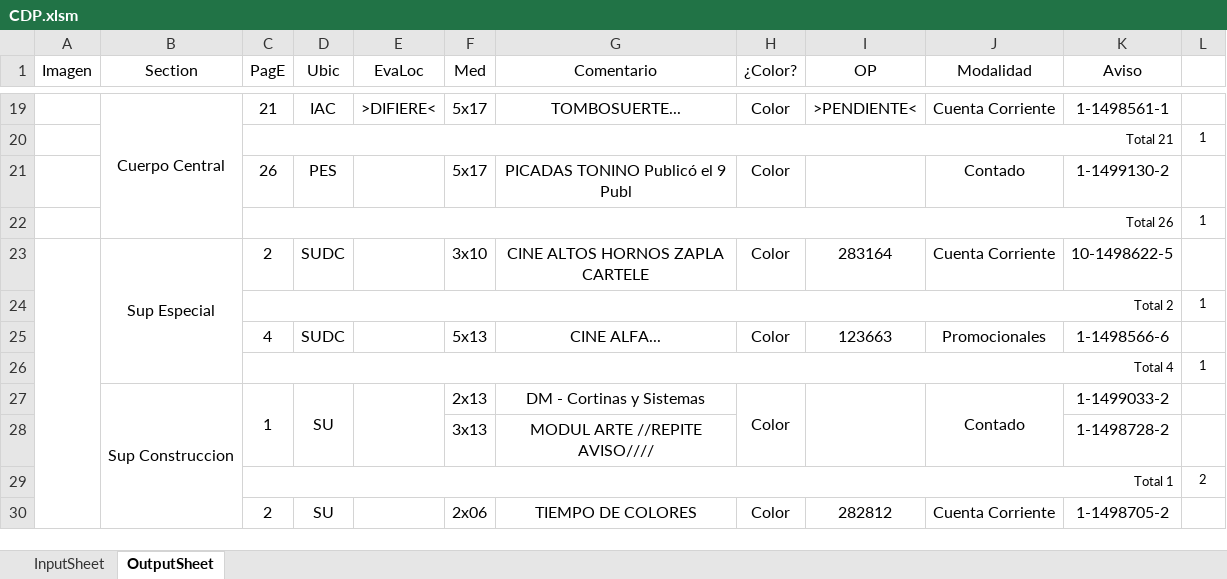
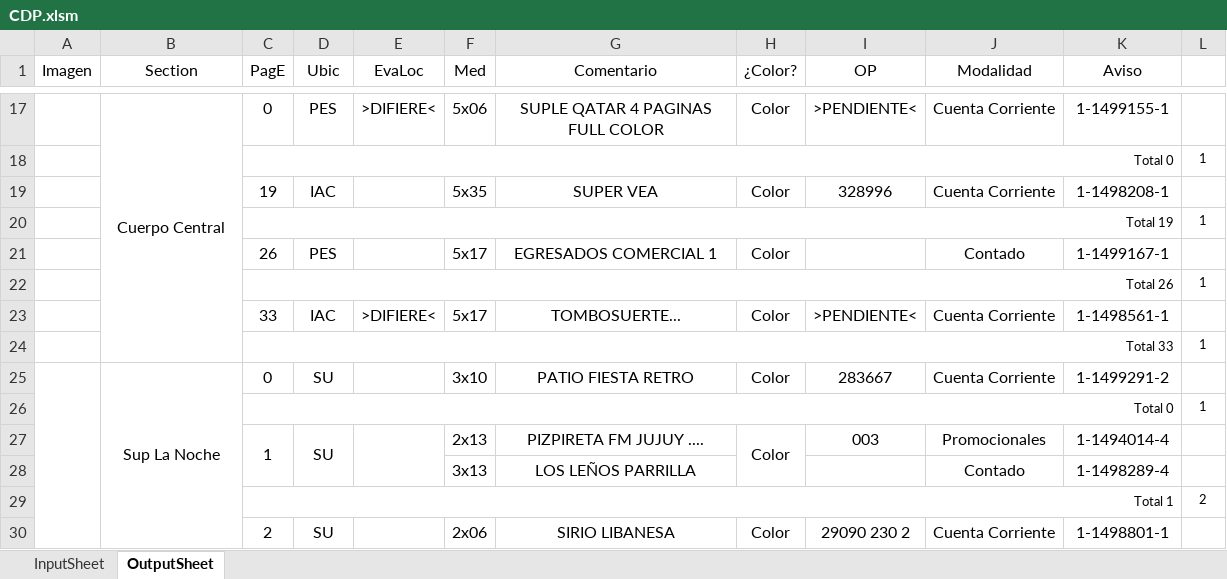
Before and after one commit to zherar7ordoya/AP5, an Excel workbook: Xtras/MSExcel/CDP.xlsm, sheet OutputSheet, drawn as a sheet; only a part is shown, gaps mark what is left out; values as stored, in another font and other column widths than the file's, no borders; conditional formats not drawn; removed rows and columns are numbered as before the commit, all else as after; the diff covers the shown part only; the diff names each change by its address in the sheet, - before the commit and + after, or states it on an @@ line.

```diff
--- a/Xtras/MSExcel/CDP.xlsm (sheet OutputSheet)
+++ b/Xtras/MSExcel/CDP.xlsm (sheet OutputSheet)
-B19:B22 merged
+B17:B24 merged
-C17 (PagE): 21
+C17 (PagE): 0
-D17 (Ubic): IAC
+D17 (Ubic): PES
-F17 (Med): 5x17
+F17 (Med): 5x06
-G17 (Comentario): TOMBOSUERTE...
+G17 (Comentario): SUPLE QATAR 4 PAGINAS FULL COLOR
-K17 (Aviso): 1-1498561-1
+K17 (Aviso): 1-1499155-1
+row 18:  |  | Total 0 |  |  |  |  |  |  |  |  | 1
+row 19:  |  | 19 | IAC |  | 5x35 | SUPER VEA | Color | 328996 | Cuenta Corriente | 1-1498208-1 | 1
-C20 (PagE): Total 21
+C20 (PagE): Total 19
-G21 (Comentario): PICADAS TONINO Publicó el 9 Publ
+G21 (Comentario): EGRESADOS COMERCIAL 1
-K21 (Aviso): 1-1499130-2
+K21 (Aviso): 1-1499167-1
-row 23:  | Sup Especial | 2 | SUDC |  | 3x10 | CINE ALTOS HORNOS ZAPLA CARTELE | Color | 283164 | Cuenta Corriente | 10-1498622-5 | 1
+row 23:  |  | 33 | IAC | >DIFIERE< | 5x17 | TOMBOSUERTE... | Color | >PENDIENTE< | Cuenta Corriente | 1-1498561-1 | 1
-C24 (PagE): Total 2
+C24 (PagE): Total 33
-row 25:  |  | 4 | SUDC |  | 5x13 | CINE ALFA... | Color | 123663 | Promocionales | 1-1498566-6 | 1
+row 25:  | Sup La Noche | 0 | SU |  | 3x10 | PATIO FIESTA RETRO | Color | 283667 | Cuenta Corriente | 1-1499291-2 | 1
-C26 (PagE): Total 4
+C26 (PagE): Total 0
-B27 (Section): Sup Construccion
+B27 (Section): (empty)
-B27:B51 merged
-G27 (Comentario): DM - Cortinas y Sistemas
+G27 (Comentario): PIZPIRETA FM JUJUY ....
-I27 (OP): (empty)
+I27 (OP): 003
-I27:I28 merged
-J27 (Modalidad): Contado
+J27 (Modalidad): Promocionales
-J27:J28 merged
-K27 (Aviso): 1-1499033-2
+K27 (Aviso): 1-1494014-4
-G28 (Comentario): MODUL ARTE //REPITE AVISO////
+G28 (Comentario): LOS LEÑOS PARRILLA
-J28 (Modalidad): (empty)
+J28 (Modalidad): Contado
-K28 (Aviso): 1-1498728-2
+K28 (Aviso): 1-1498289-4
-G30 (Comentario): TIEMPO DE COLORES
+G30 (Comentario): SIRIO LIBANESA
-I30 (OP): 282812
+I30 (OP): 29090 230 2
-K30 (Aviso): 1-1498705-2
+K30 (Aviso): 1-1498801-1
```
Also changed, not shown: 49 added rows, 47 removed rows, 1 moved row, 65 edited cells and merged cells elsewhere in this sheet, hidden cells, 8 other files.
